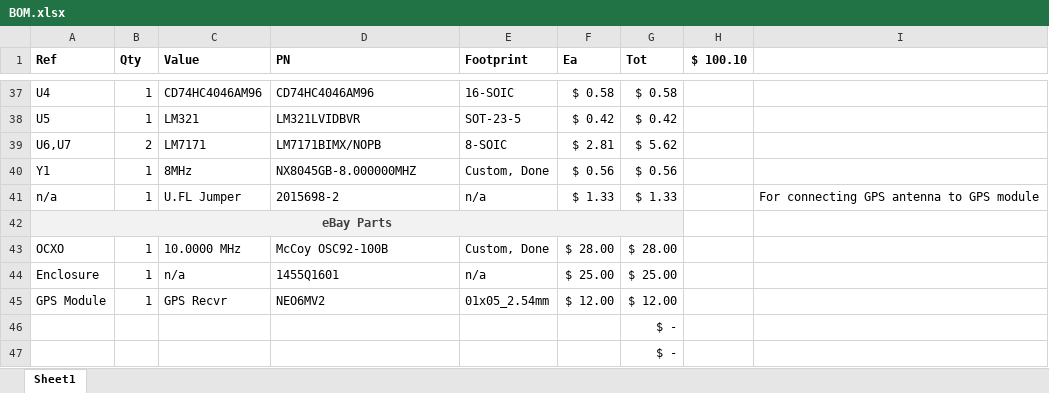
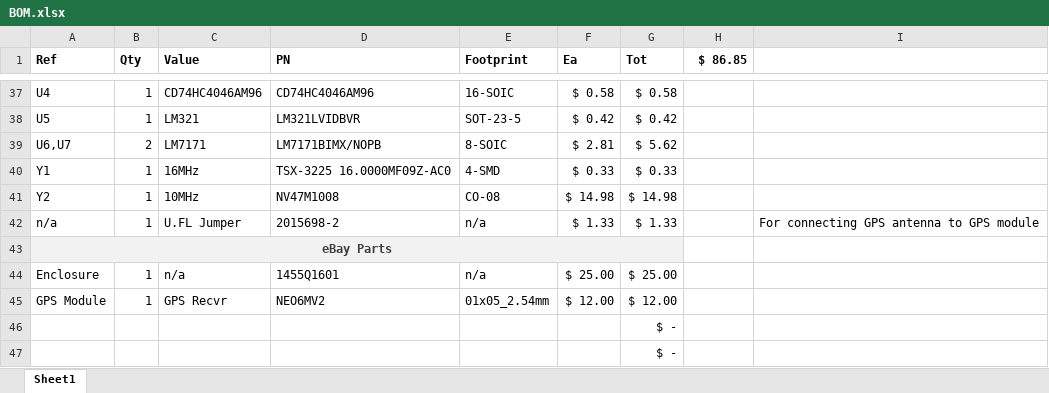
Before and after one commit to W3AXL/Simple-GPSDO, an Excel workbook: BOM.xlsx, sheet Sheet1, drawn as a sheet; only a part is shown, gaps mark what is left out; values as stored, in another font and other column widths than the file's, no borders; removed rows and columns are numbered as before the commit, all else as after; the diff names each change by its address in the sheet, - before the commit and + after, or states it on an @@ line.

```diff
--- a/BOM.xlsx (sheet Sheet1)
+++ b/BOM.xlsx (sheet Sheet1)
-H1: $ 100.10
+H1: $ 86.85
-C40 (Value): 8MHz
+C40 (Value): 16MHz
-D40 (PN): NX8045GB-8.000000MHZ
+D40 (PN): TSX-3225 16.0000MF09Z-AC0
-E40 (Footprint): Custom, Done
+E40 (Footprint): 4-SMD
-F40 (Ea): $ 0.56
+F40 (Ea): $ 0.33
-G40 (Tot): $ 0.56
+G40 (Tot): $ 0.33
+row 41: Y2 | 1 | 10MHz | NV47M1008 | CO-08 | $ 14.98 | $ 14.98
-row 43: OCXO | 1 | 10.0000 MHz | McCoy OSC92-100B | Custom, Done | $ 28.00 | $ 28.00
```
Also changed, not shown: formulas that keep their value, 17 other files.
